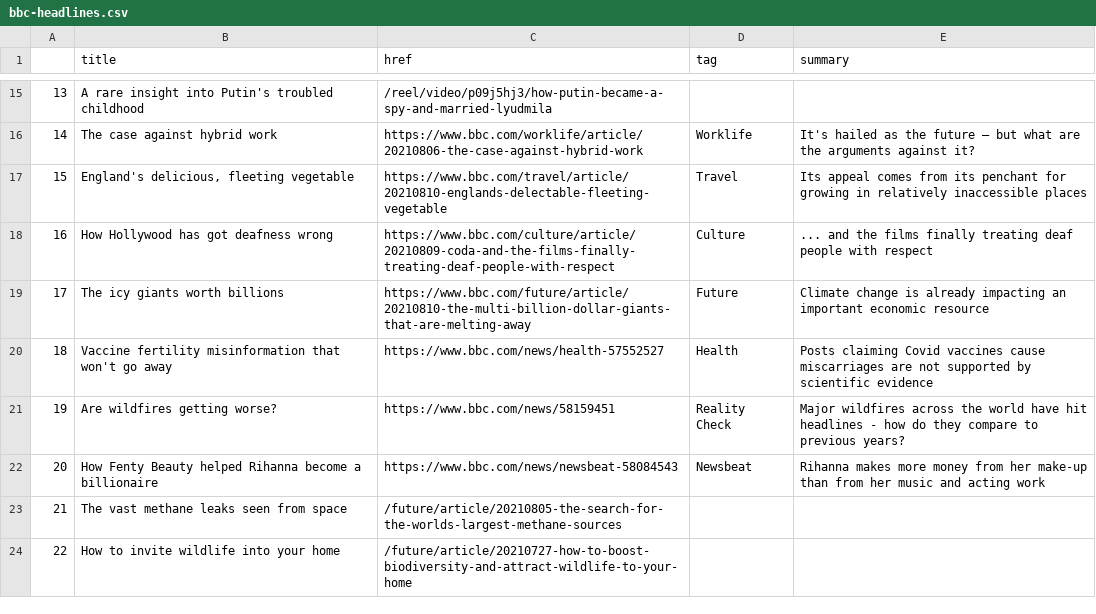
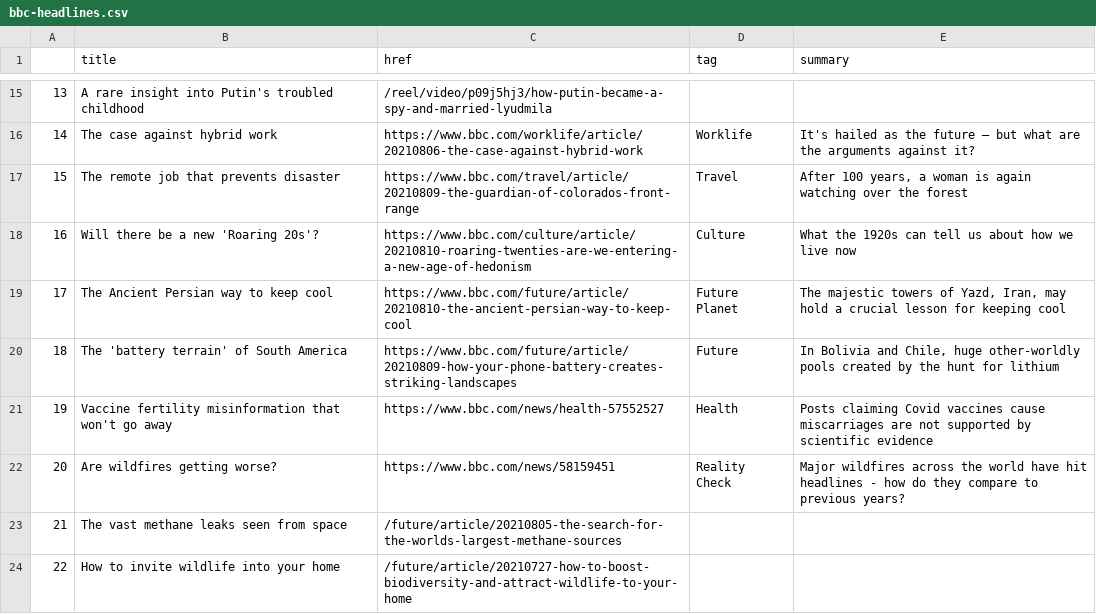
Before and after one commit to jbolster252/scraper.py, a CSV file: bbc-headlines.csv, drawn as a sheet; only a part is shown, gaps mark what is left out; the diff covers the shown part only.

```diff
--- a/bbc-headlines.csv
+++ b/bbc-headlines.csv
@@ -16,8 +16,8 @@
 14,The case against hybrid work,https://www.bbc.com/worklife/article/20210806-the-case-against-hybrid-work,Worklife,It's hailed as the future – but what are the arguments against it?
-15,"England's delicious, fleeting vegetable",https://www.bbc.com/travel/article/20210810-englands-delectable-fleeting-vegetable,Travel,Its appeal comes from its penchant for growing in relatively inaccessible places
-16,How Hollywood has got deafness wrong,https://www.bbc.com/culture/article/20210809-coda-and-the-films-finally-treating-deaf-people-with-respect,Culture,... and the films finally treating deaf people with respect
-17,The icy giants worth billions,https://www.bbc.com/future/article/20210810-the-multi-billion-dollar-giants-that-are-melting-away,Future,Climate change is already impacting an important economic resource
-18,Vaccine fertility misinformation that won't go away,https://www.bbc.com/news/health-57552527,Health,Posts claiming Covid vaccines cause miscarriages are not supported by scientific evidence
-19,Are wildfires getting worse?,https://www.bbc.com/news/58159451,Reality Check,Major wildfires across the world have hit headlines - how do they compare to previous years?
-20,How Fenty Beauty helped Rihanna become a billionaire,https://www.bbc.com/news/newsbeat-58084543,Newsbeat,Rihanna makes more money from her make-up than from her music and acting work
+15,The remote job that prevents disaster,https://www.bbc.com/travel/article/20210809-the-guardian-of-colorados-front-range,Travel,"After 100 years, a woman is again watching over the forest"
+16,Will there be a new 'Roaring 20s'?,https://www.bbc.com/culture/article/20210810-roaring-twenties-are-we-entering-a-new-age-of-hedonism,Culture,What the 1920s can tell us about how we live now
+17,The Ancient Persian way to keep cool,https://www.bbc.com/future/article/20210810-the-ancient-persian-way-to-keep-cool,Future Planet,"The majestic towers of Yazd, Iran, may hold a crucial lesson for keeping cool"
+18,The 'battery terrain' of South America,https://www.bbc.com/future/article/20210809-how-your-phone-battery-creates-striking-landscapes,Future,"In Bolivia and Chile, huge other-worldly pools created by the hunt for lithium"
+19,Vaccine fertility misinformation that won't go away,https://www.bbc.com/news/health-57552527,Health,Posts claiming Covid vaccines cause miscarriages are not supported by scientific evidence
+20,Are wildfires getting worse?,https://www.bbc.com/news/58159451,Reality Check,Major wildfires across the world have hit headlines - how do they compare to previous years?
 21,The vast methane leaks seen from space,/future/article/20210805-the-search-for-the-worlds-largest-methane-sources,,
```
Also changed, not shown: 25 edited cells elsewhere in this file.
